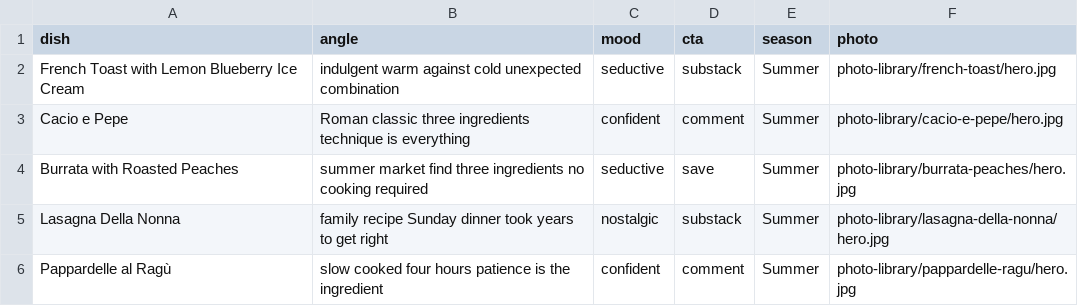
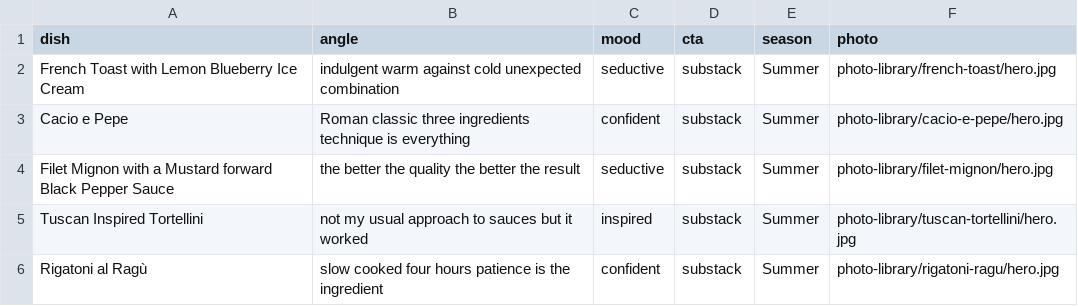
Before and after one commit to DayGod/militantfoodie-social-media-skills, a CSV file: dishes.csv, drawn as a sheet.

Commit message:
Update dishes.csv

```diff
--- a/dishes.csv
+++ b/dishes.csv
@@ -2,5 +2,5 @@ dish,angle,mood,cta,season,photo
 French Toast with Lemon Blueberry Ice Cream,indulgent warm against cold unexpected combination,seductive,substack,Summer,photo-library/french-toast/hero.jpg
-Cacio e Pepe,Roman classic three ingredients technique is everything,confident,comment,Summer,photo-library/cacio-e-pepe/hero.jpg
-Burrata with Roasted Peaches,summer market find three ingredients no cooking required,seductive,save,Summer,photo-library/burrata-peaches/hero.jpg
-Lasagna Della Nonna,family recipe Sunday dinner took years to get right,nostalgic,substack,Summer,photo-library/lasagna-della-nonna/hero.jpg
-Pappardelle al Ragù,slow cooked four hours patience is the ingredient,confident,comment,Summer,photo-library/pappardelle-ragu/hero.jpg
+Cacio e Pepe,Roman classic three ingredients technique is everything,confident,substack,Summer,photo-library/cacio-e-pepe/hero.jpg
+Filet Mignon with a Mustard forward Black Pepper Sauce,the better the quality the better the result,seductive,substack,Summer,photo-library/filet-mignon/hero.jpg
+Tuscan Inspired Tortellini,not my usual approach to sauces but it worked,inspired,substack,Summer,photo-library/tuscan-tortellini/hero.jpg
+Rigatoni al Ragù,slow cooked four hours patience is the ingredient,confident,substack,Summer,photo-library/rigatoni-ragu/hero.jpg
```
